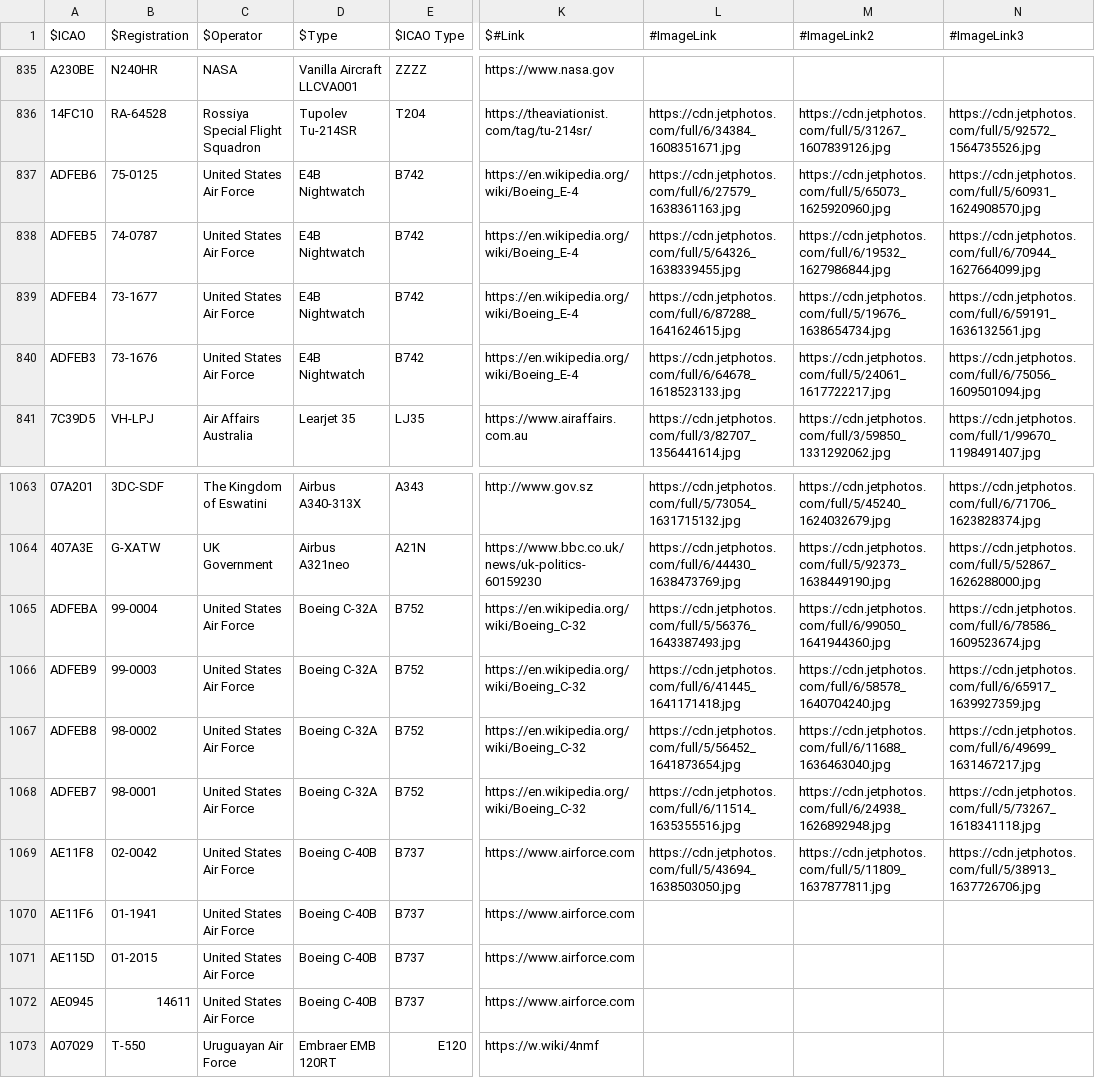
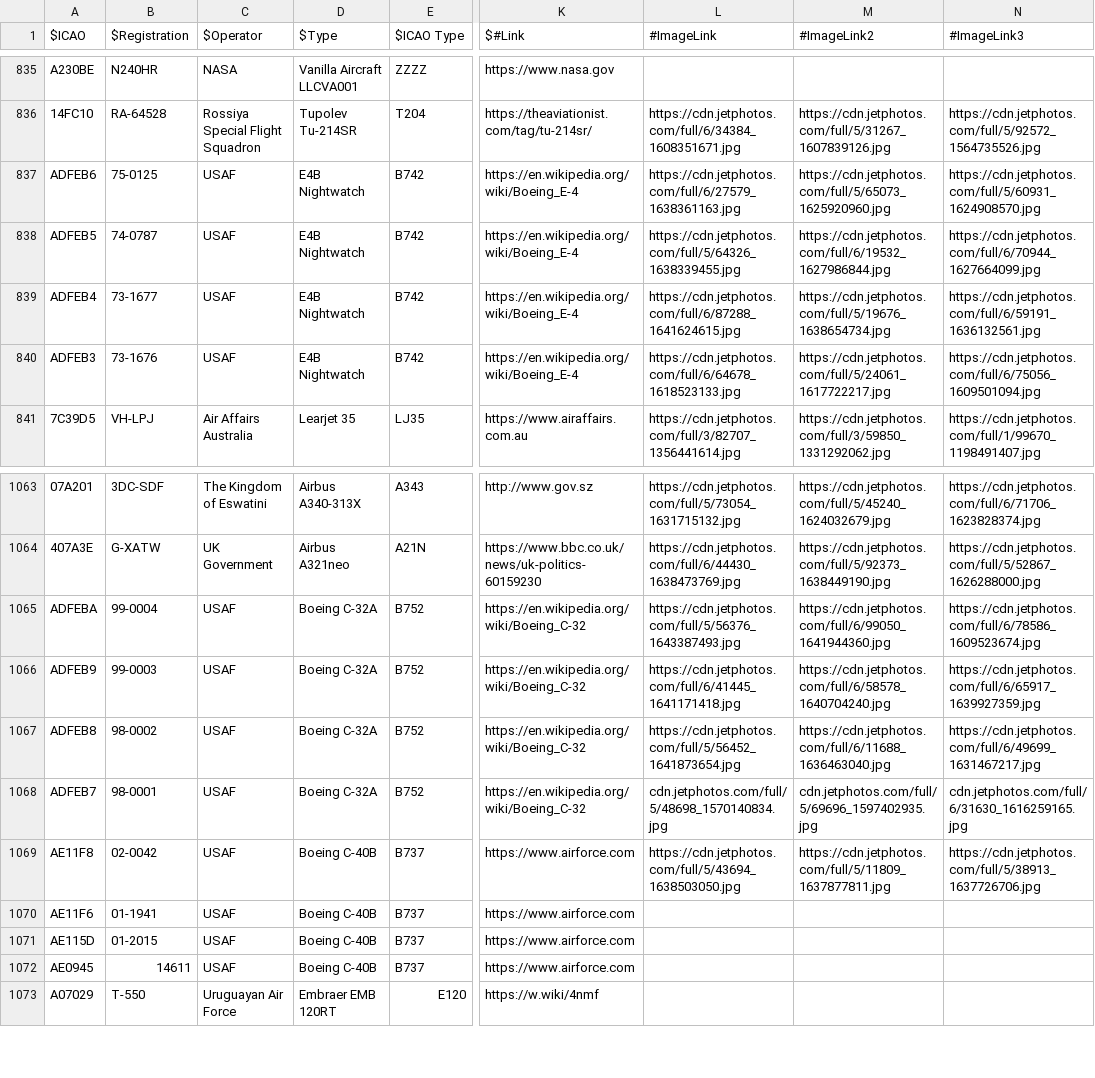
Before and after one commit to sdr-enthusiasts/plane-alert-db, a CSV file: plane-alert-gov-images.csv, drawn as a sheet; only a part is shown, gaps mark what is left out; the diff names each change by its address in the sheet, - before the commit and + after, or states it on an @@ line.

```diff
--- a/plane-alert-gov-images.csv
+++ b/plane-alert-gov-images.csv
-C837:C840 ($Operator): United States Air Force
+C837:C840 ($Operator): USAF
-C1065:C1072 ($Operator): United States Air Force
+C1065:C1072 ($Operator): USAF
-L1068 (#ImageLink): https://cdn.jetphotos.com/full/6/11514_1635355516.jpg
+L1068 (#ImageLink): cdn.jetphotos.com/full/5/48698_1570140834.jpg
-M1068 (#ImageLink2): https://cdn.jetphotos.com/full/6/24938_1626892948.jpg
+M1068 (#ImageLink2): cdn.jetphotos.com/full/5/69696_1597402935.jpg
-N1068 (#ImageLink3): https://cdn.jetphotos.com/full/5/73267_1618341118.jpg
+N1068 (#ImageLink3): cdn.jetphotos.com/full/6/31630_1616259165.jpg
```
Also changed, not shown: plane-alert-civ-images.csv, plane-alert-civ.csv, 10 other files.
